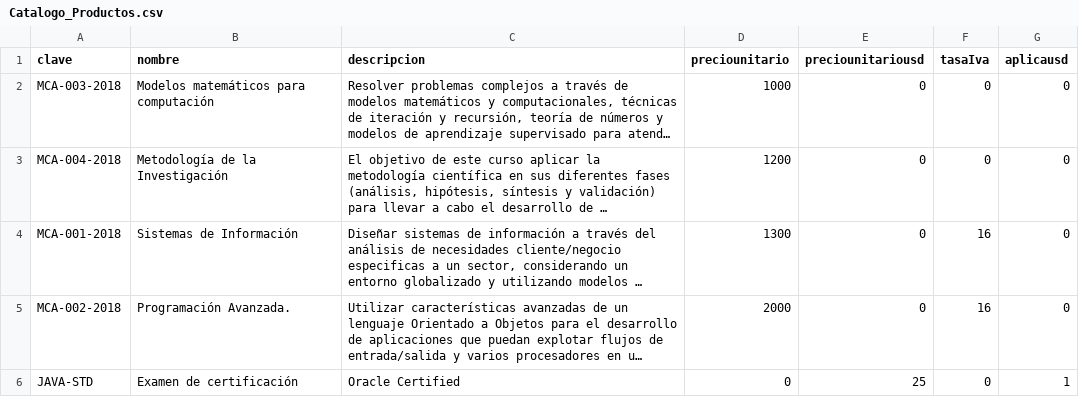
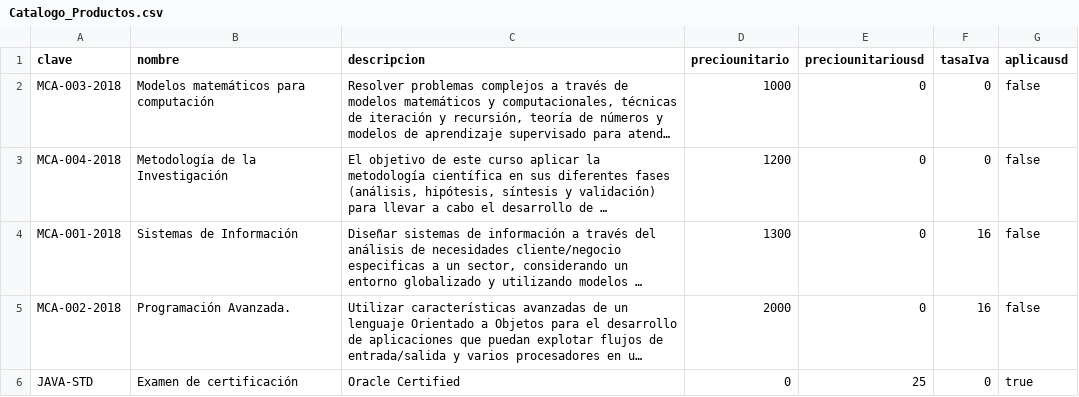
Before and after one commit to lomik33/MCA-AVANZADA-PFINAL, a CSV file: src/Catalogo_Productos.csv, drawn as a sheet; long unchanged cells end in …; the diff names each change by its address in the sheet, - before the commit and + after, or states it on an @@ line.

```diff
--- a/src/Catalogo_Productos.csv
+++ b/src/Catalogo_Productos.csv
-G2:G5 (aplicausd): 0
+G2:G5 (aplicausd): false
-G6 (aplicausd): 1
+G6 (aplicausd): true
```
Also changed, not shown: 4 other files.
